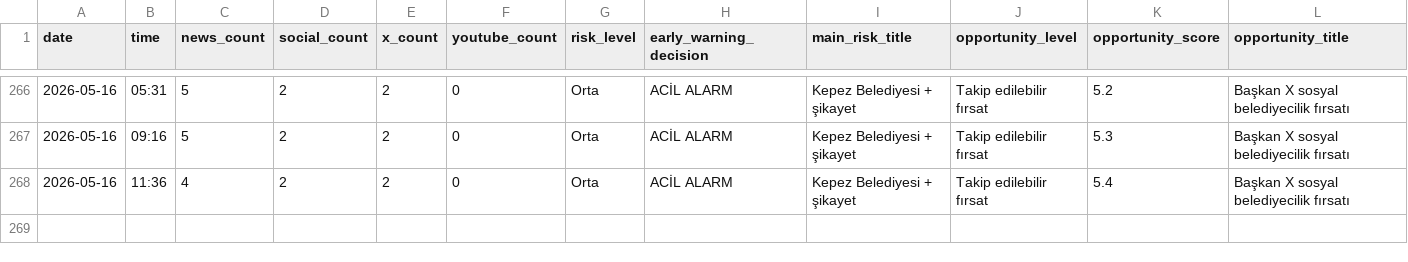
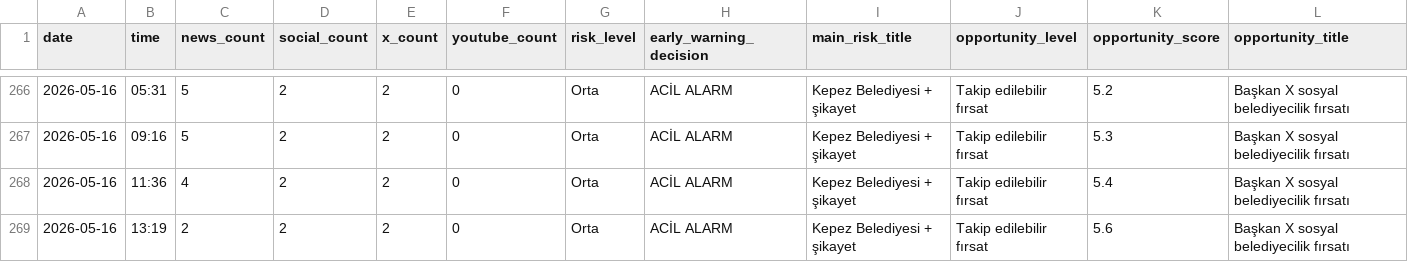
Before and after one commit to korayarhan/dijital-antalya-nabzi, a CSV file: data/archive/daily_decision_log.csv, drawn as a sheet; only a part is shown, gaps mark what is left out; rows hold the shown columns only; the diff names each change by its address in the sheet, - before the commit and + after, or states it on an @@ line.

```diff
--- a/data/archive/daily_decision_log.csv
+++ b/data/archive/daily_decision_log.csv
+row 269: 2026-05-16 | 13:19 | 2 | 2 | 2 | 0 | Orta | ACİL ALARM | Kepez Belediyesi + şikayet | Takip edilebilir fırsat | 5.6 | Başkan X sosyal belediyecilik fırsatı
```
Also changed, not shown: data/alerts/alert_log.csv, data/auto_social/president_x_posts.csv, 9 other files.
